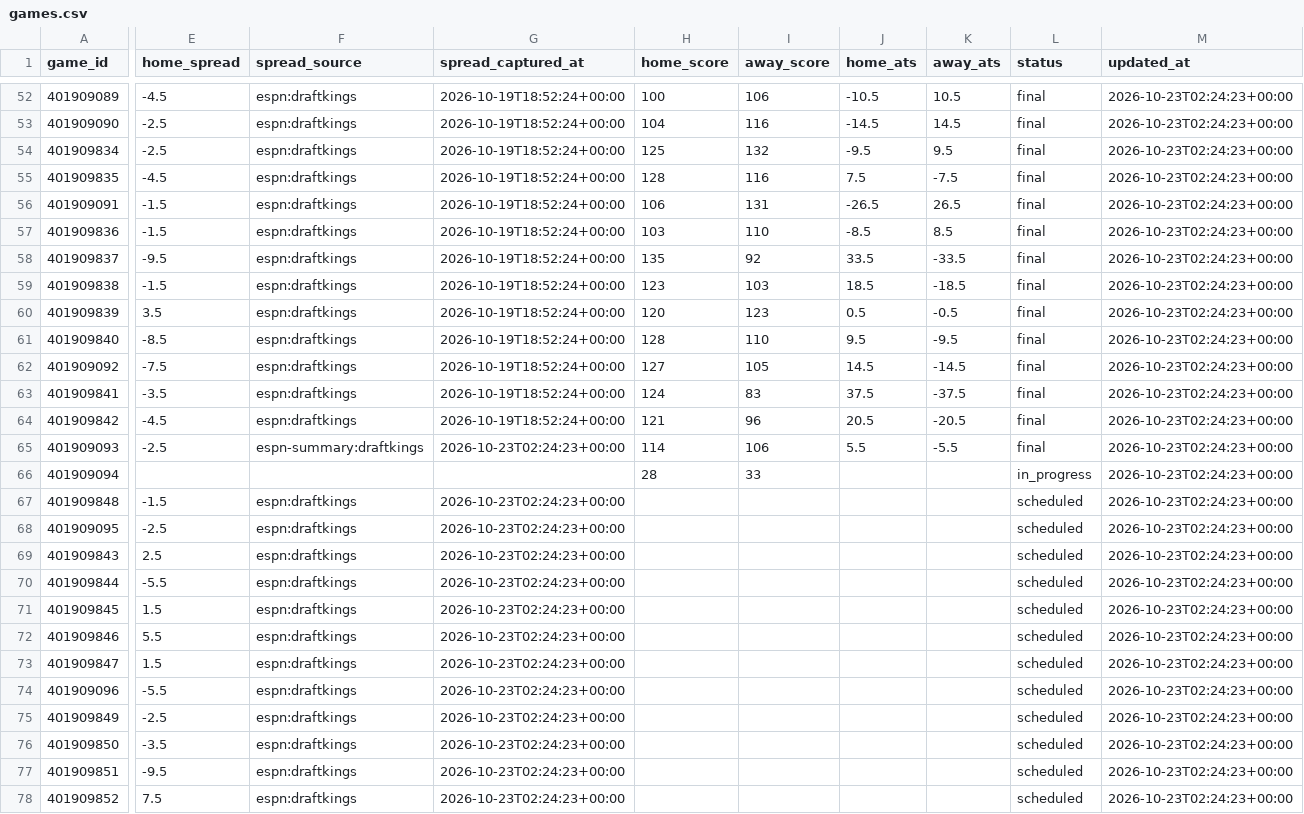
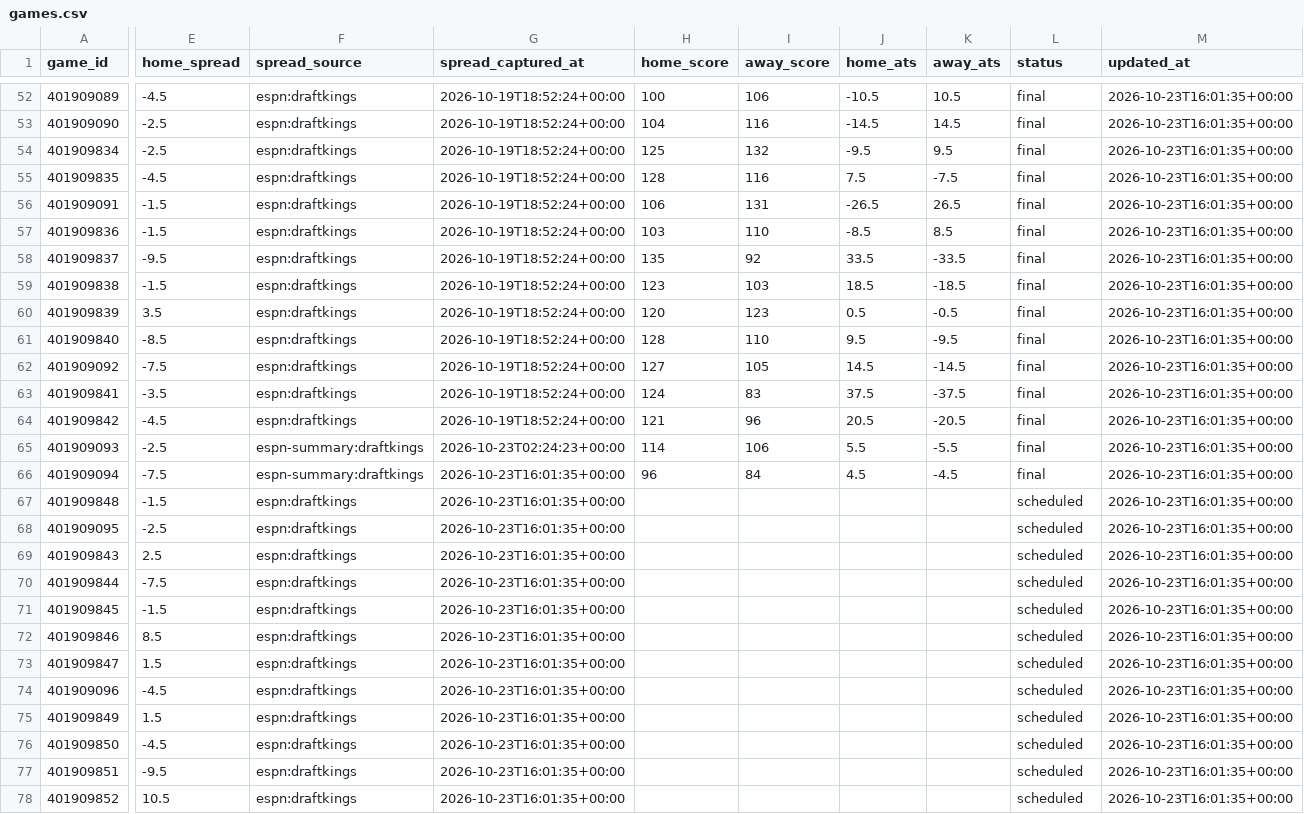
Before and after one commit to hschumann/hans-schumann.github.io, a CSV file: NBA_model/data/games.csv, drawn as a sheet; only a part is shown, gaps mark what is left out; the diff covers the shown part only; the diff names each change by its address in the sheet, - before the commit and + after, or states it on an @@ line.

```diff
--- a/NBA_model/data/games.csv
+++ b/NBA_model/data/games.csv
-M52:M78 (updated_at): 2026-10-23T02:24:23+00:00
+M52:M78 (updated_at): 2026-10-23T16:01:35+00:00
-E66 (home_spread): (empty)
+E66 (home_spread): -7.5
-F66 (spread_source): (empty)
+F66 (spread_source): espn-summary:draftkings
-G66 (spread_captured_at): (empty)
+G66 (spread_captured_at): 2026-10-23T16:01:35+00:00
-H66 (home_score): 28
+H66 (home_score): 96
-I66 (away_score): 33
+I66 (away_score): 84
-J66 (home_ats): (empty)
+J66 (home_ats): 4.5
-K66 (away_ats): (empty)
+K66 (away_ats): -4.5
-L66 (status): in_progress
+L66 (status): final
-G67:G78 (spread_captured_at): 2026-10-23T02:24:23+00:00
+G67:G78 (spread_captured_at): 2026-10-23T16:01:35+00:00
-E70 (home_spread): -5.5
+E70 (home_spread): -7.5
-E71 (home_spread): 1.5
+E71 (home_spread): -1.5
-E72 (home_spread): 5.5
+E72 (home_spread): 8.5
-E74 (home_spread): -5.5
+E74 (home_spread): -4.5
-E75 (home_spread): -2.5
+E75 (home_spread): 1.5
-E76 (home_spread): -3.5
+E76 (home_spread): -4.5
-E78 (home_spread): 7.5
+E78 (home_spread): 10.5
```
Also changed, not shown: 7 added rows and 35 edited cells elsewhere in this file, 3 other files.
